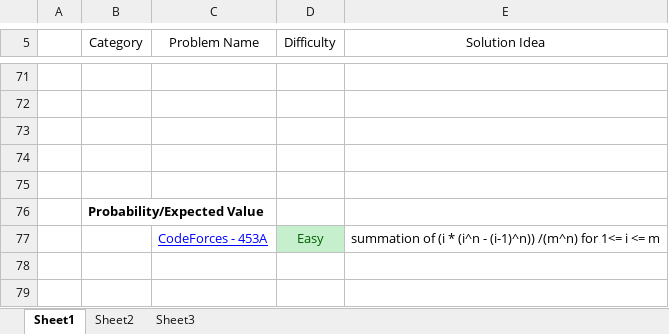
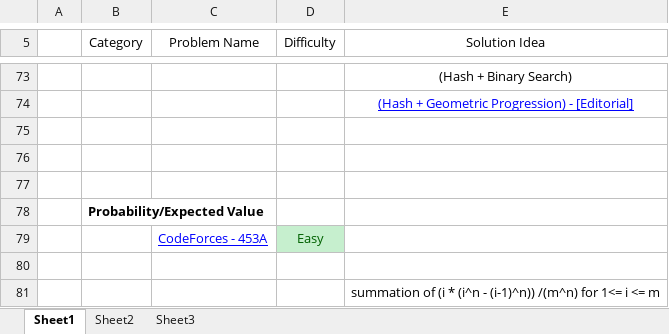
Before and after one commit to IHR57/Competitive-Programming, an Excel workbook: Problem Category.xlsx, sheet Sheet1, drawn as a sheet; only a part is shown, gaps mark what is left out; values as stored, in another font and other column widths than the file's, no borders; conditional formats not drawn; addresses are those after the commit; the diff covers the shown part only; the diff names each change by its address in the sheet, - before the commit and + after, or states it on an @@ line.

```diff
--- a/Problem Category.xlsx (sheet Sheet1)
+++ b/Problem Category.xlsx (sheet Sheet1)
-E73 (Solution Idea): (empty)
+E73 (Solution Idea): (Hash + Binary Search)
-E74 (Solution Idea): (empty)
+E74 (Solution Idea): (Hash + Geometric Progression) - [Editorial]
-E79 (Solution Idea): summation of (i * (i^n - (i-1)^n)) /(m^n) for 1<= i <= m
+E79 (Solution Idea): (empty)
+row 80: (empty)
+row 81:  |  |  |  | summation of (i * (i^n - (i-1)^n)) /(m^n) for 1<= i <= m
```
Also changed, not shown: 16 added rows, 14 removed rows, 3 moved rows, 12 edited cells and cell formats elsewhere in this sheet, 55 other files.
